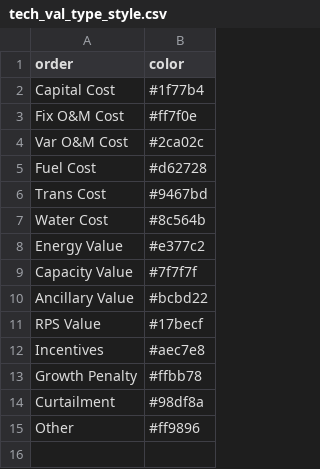
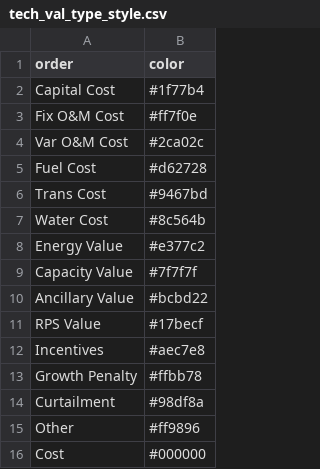
Before and after one commit to mmowers/bokehpivot, a CSV file: in/tech_val_type_style.csv, drawn as a sheet; the diff names each change by its address in the sheet, - before the commit and + after, or states it on an @@ line.

Commit message:
For stacked profitability index, add combined cost to tech_val_type

```diff
--- a/in/tech_val_type_style.csv
+++ b/in/tech_val_type_style.csv
+row 16: Cost | #000000
```
Also changed, not shown: in/tech_val_type_map.csv.
